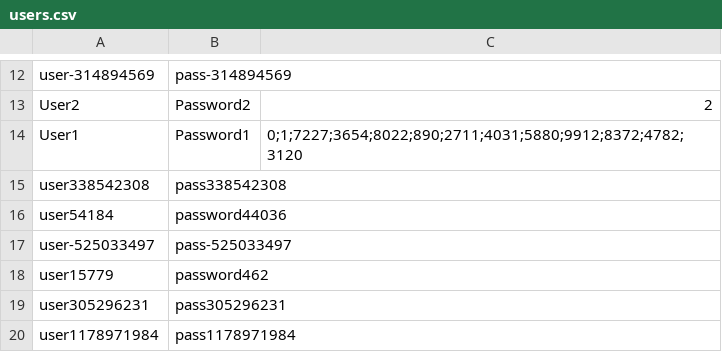
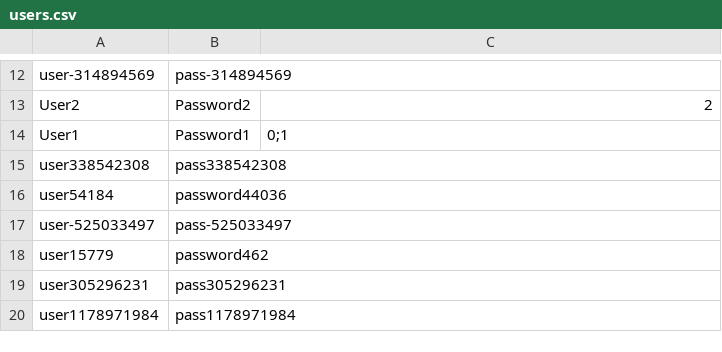
Before and after one commit to CSC207-2022F-UofT/course-project-team-communify, a CSV file: src/main/java/database/users.csv, drawn as a sheet; only a part is shown, gaps mark what is left out.

```diff
--- a/src/main/java/database/users.csv
+++ b/src/main/java/database/users.csv
@@ -13,3 +13,3 @@ user-314894569,pass-314894569
 User2,Password2,2
-User1,Password1,0;1;7227;3654;8022;890;2711;4031;5880;9912;8372;4782;3120
+User1,Password1,0;1
 user338542308,pass338542308
```
Also changed, not shown: src/main/java/database/playlists.csv, 18 other files.
